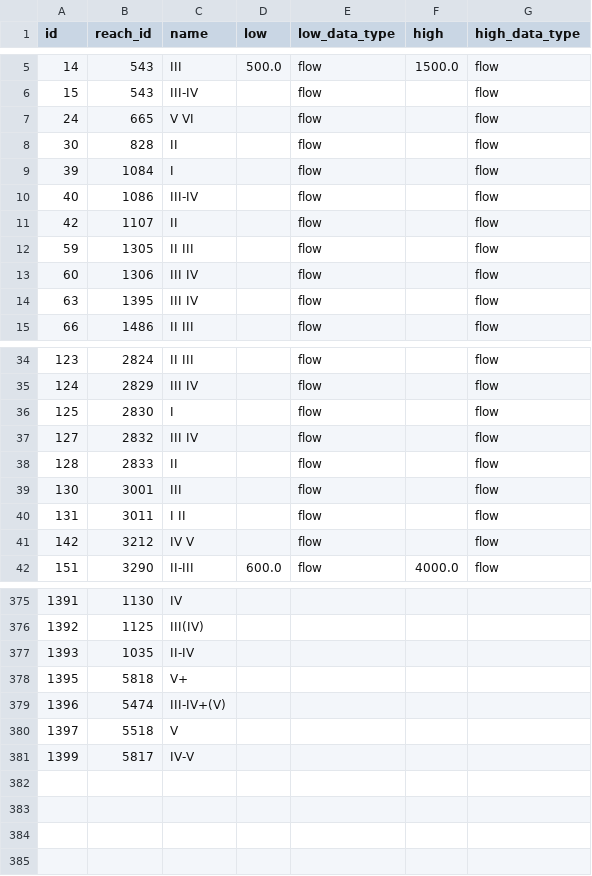
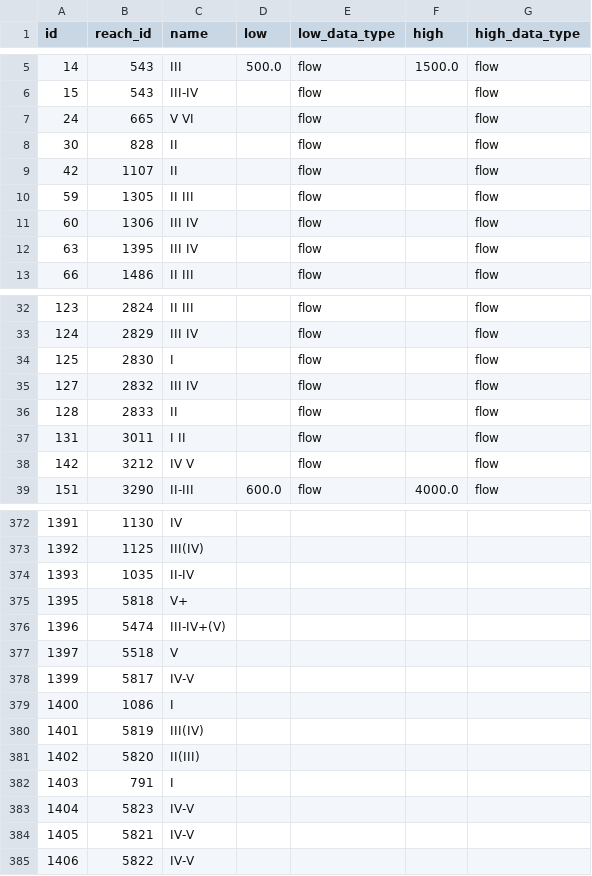
Before and after one commit to mousebrains/kayak_python, a CSV file: data/db/reach_class.csv, drawn as a sheet; only a part is shown, gaps mark what is left out; removed rows and columns are numbered as before the commit, all else as after; the diff names each change by its address in the sheet, - before the commit and + after, or states it on an @@ line.

```diff
--- a/data/db/reach_class.csv
+++ b/data/db/reach_class.csv
-row 9: 39 | 1084 | I |  | flow |  | flow
-row 10: 40 | 1086 | III-IV |  | flow |  | flow
-row 39: 130 | 3001 | III |  | flow |  | flow
+row 379: 1400 | 1086 | I
+row 380: 1401 | 5819 | III(IV)
+row 381: 1402 | 5820 | II(III)
+row 382: 1403 | 791 | I
+row 383: 1404 | 5823 | IV-V
+row 384: 1405 | 5821 | IV-V
+row 385: 1406 | 5822 | IV-V
```
Also changed, not shown: data/db/gauge.csv, data/db/guidebook.csv, 9 other files.
